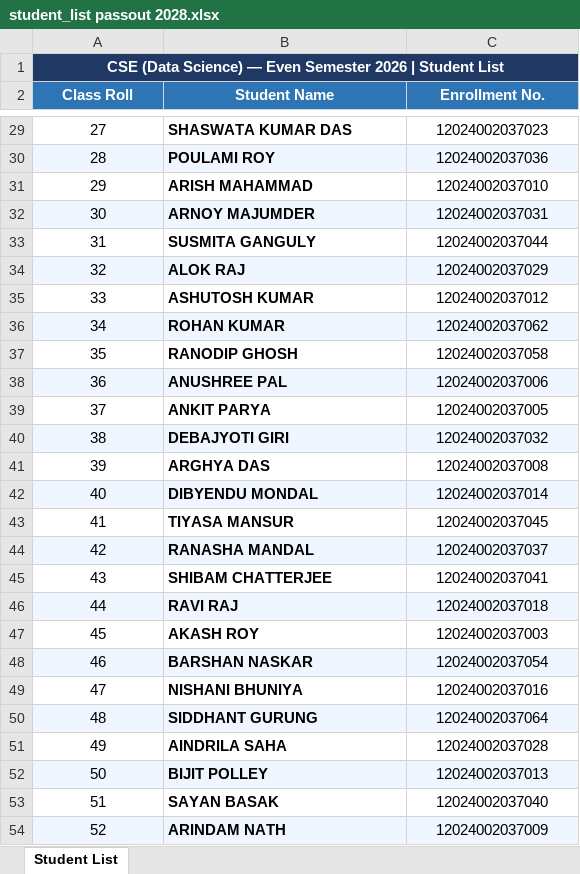
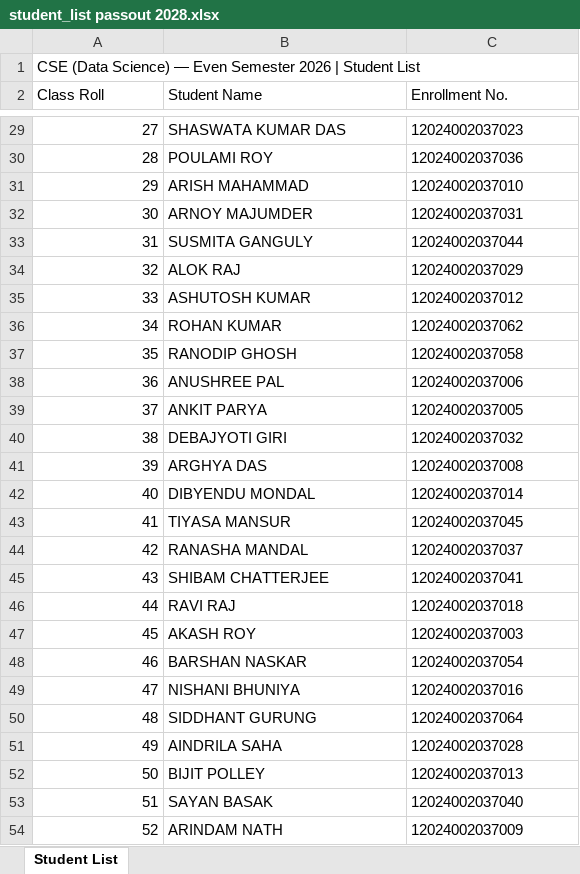
Before and after one commit to ARIJIT-off/Data-Science---Attendance, an Excel workbook: student_list passout 2028.xlsx, sheet Student List, drawn as a sheet; only a part is shown, gaps mark what is left out; values as stored, in another font and other column widths than the file's, no borders; the diff covers the shown part only; the diff names each change by its address in the sheet, - before the commit and + after, or states it on an @@ line.

```diff
--- a/student_list passout 2028.xlsx (sheet Student List)
+++ b/student_list passout 2028.xlsx (sheet Student List)
@@ A1 bold: on → off, alignment: center → left, fill: #1F3864 → none, text colour: #FFFFFF → black @@
-A1:C1 merged
@@ A2:C2 bold: on → off, alignment: center → left, text colour: #FFFFFF → black, fill: #2E75B6 → none @@
-A29:A54 alignment: center
+A29:A54 alignment: right
-B29:B54 bold: on
+B29:B54 bold: off
-C29:C54 alignment: center
+C29:C54 alignment: left
-A30:C30 fill: #F0F6FF
+A30:C30 fill: none
-A32:C32 fill: #F0F6FF
+A32:C32 fill: none
-A34:C34 fill: #F0F6FF
+A34:C34 fill: none
-A36:C36 fill: #F0F6FF
+A36:C36 fill: none
-A38:C38 fill: #F0F6FF
+A38:C38 fill: none
-A40:C40 fill: #F0F6FF
+A40:C40 fill: none
-A42:C42 fill: #F0F6FF
+A42:C42 fill: none
-A44:C44 fill: #F0F6FF
+A44:C44 fill: none
-A46:C46 fill: #F0F6FF
+A46:C46 fill: none
-A48:C48 fill: #F0F6FF
+A48:C48 fill: none
-A50:C50 fill: #F0F6FF
+A50:C50 fill: none
-A52:C52 fill: #F0F6FF
+A52:C52 fill: none
-A54:C54 fill: #F0F6FF
+A54:C54 fill: none
```
Also changed, not shown: cell formats elsewhere in this sheet, 3 other files.
